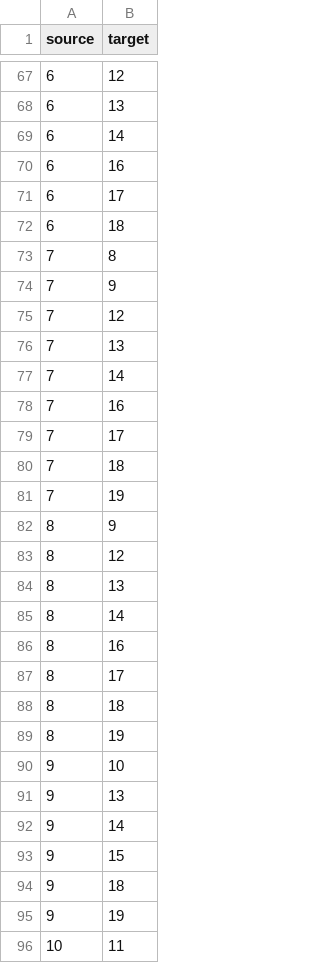
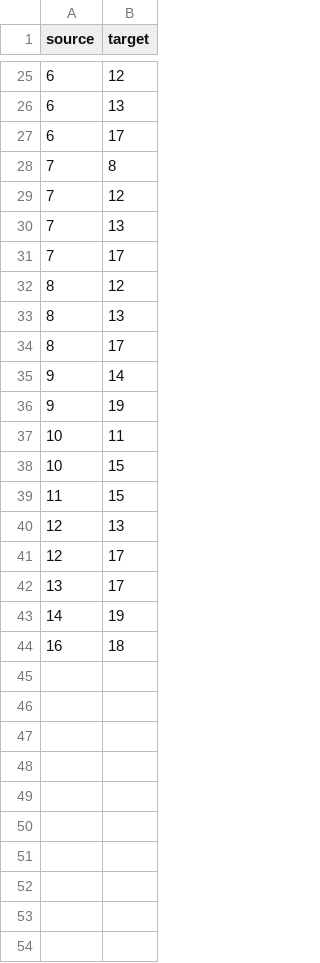
Before and after one commit to AlgoInfluencers/GDG-Solution-Challenge, a CSV file: edges.csv, drawn as a sheet; only a part is shown, gaps mark what is left out; the shorter side is filled out with more unchanged rows; the diff covers the shown part only.

```diff
--- a/edges.csv
+++ b/edges.csv
@@ -68,28 +26,11 @@ source,target
 6,13
-6,14
-6,16
 6,17
-6,18
 7,8
-7,9
 7,12
 7,13
-7,14
-7,16
 7,17
-7,18
-7,19
-8,9
 8,12
 8,13
-8,14
-8,16
 8,17
-8,18
-8,19
-9,10
-9,13
 9,14
-9,15
-9,18
 9,19
```
Also changed, not shown: 59 removed rows elsewhere in this file, 2 other files.
